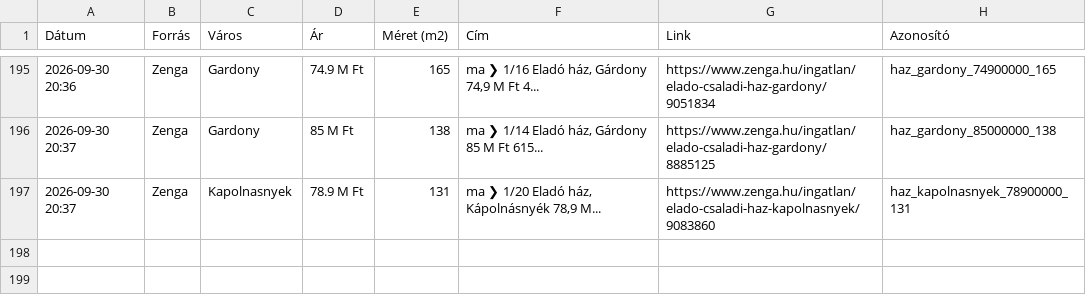
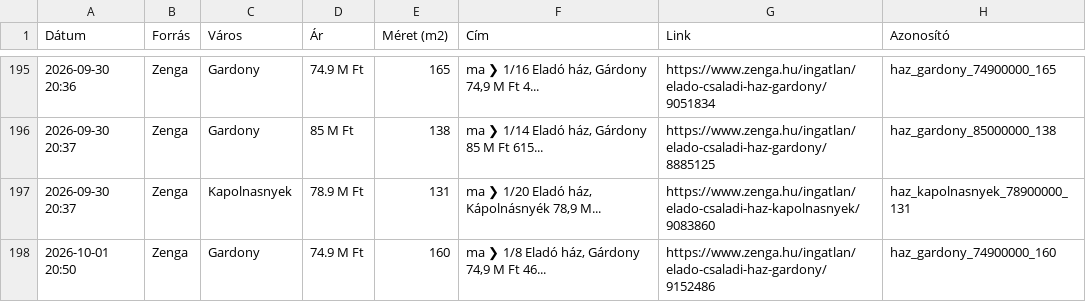
Before and after one commit to davenagy74/ingatlan-figyelo, a CSV file: adatbazis.csv, drawn as a sheet; only a part is shown, gaps mark what is left out; the diff names each change by its address in the sheet, - before the commit and + after, or states it on an @@ line.

```diff
--- a/adatbazis.csv
+++ b/adatbazis.csv
+row 198: 2026-10-01 20:50 | Zenga | Gardony | 74.9 M Ft | 160 | ma ❯ 1/8 Eladó ház, Gárdony 74,9 M Ft 46... | https://www.zenga.hu/ingatlan/elado-csaladi-haz-gardony/9152486 | haz_gardony_74900000_160
```
Also changed, not shown: 1 other file.
